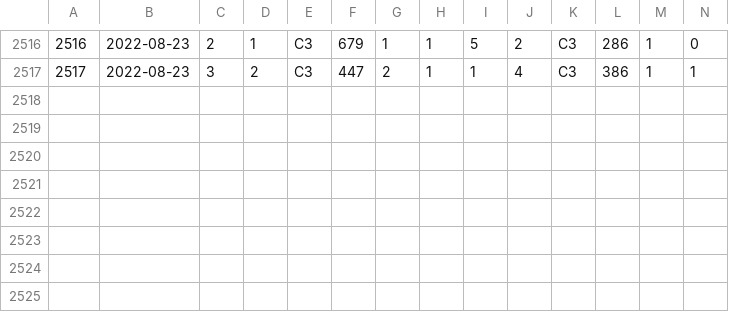
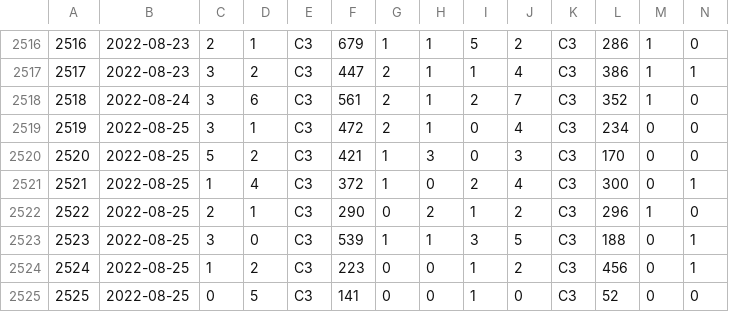
Before and after one commit to jokimf/rocketleague-stats, a CSV file: resources/newest.csv, drawn as a sheet; only a part is shown, gaps mark what is left out; rows hold the shown columns only; the diff names each change by its address in the sheet, - before the commit and + after, or states it on an @@ line.

```diff
--- a/resources/newest.csv
+++ b/resources/newest.csv
+row 2518: 2518 | 2022-08-24 | 3 | 6 | C3 | 561 | 2 | 1 | 2 | 7 | C3 | 352 | 1 | 0
+row 2519: 2519 | 2022-08-25 | 3 | 1 | C3 | 472 | 2 | 1 | 0 | 4 | C3 | 234 | 0 | 0
+row 2520: 2520 | 2022-08-25 | 5 | 2 | C3 | 421 | 1 | 3 | 0 | 3 | C3 | 170 | 0 | 0
+row 2521: 2521 | 2022-08-25 | 1 | 4 | C3 | 372 | 1 | 0 | 2 | 4 | C3 | 300 | 0 | 1
+row 2522: 2522 | 2022-08-25 | 2 | 1 | C3 | 290 | 0 | 2 | 1 | 2 | C3 | 296 | 1 | 0
+row 2523: 2523 | 2022-08-25 | 3 | 0 | C3 | 539 | 1 | 1 | 3 | 5 | C3 | 188 | 0 | 1
+row 2524: 2524 | 2022-08-25 | 1 | 2 | C3 | 223 | 0 | 0 | 1 | 2 | C3 | 456 | 0 | 1
+row 2525: 2525 | 2022-08-25 | 0 | 5 | C3 | 141 | 0 | 0 | 1 | 0 | C3 | 52 | 0 | 0
```
Also changed, not shown: 5 other files.
